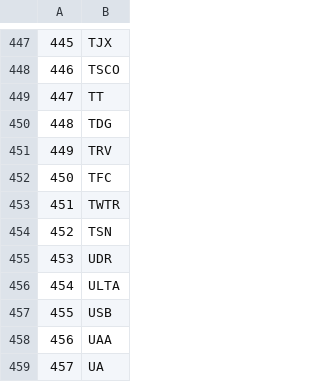
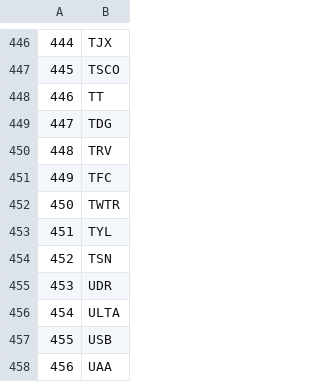
Before and after one commit to rhardis/InvSearch, a CSV file: data/S&P500-Symbols.csv, drawn as a sheet; only a part is shown, gaps mark what is left out; the shorter side is filled out with more unchanged rows; the diff covers the shown part only; the diff names each change by its address in the sheet, - before the commit and + after, or states it on an @@ line.

```diff
--- a/data/S&P500-Symbols.csv
+++ b/data/S&P500-Symbols.csv
@@ column A renumbered between rows 22 and 452 @@
+row 453: 451 | TYL
```
Also changed, not shown: 2 added rows and 3 removed rows elsewhere in this file, data/S&P500-Info.csv, 4 other files.
